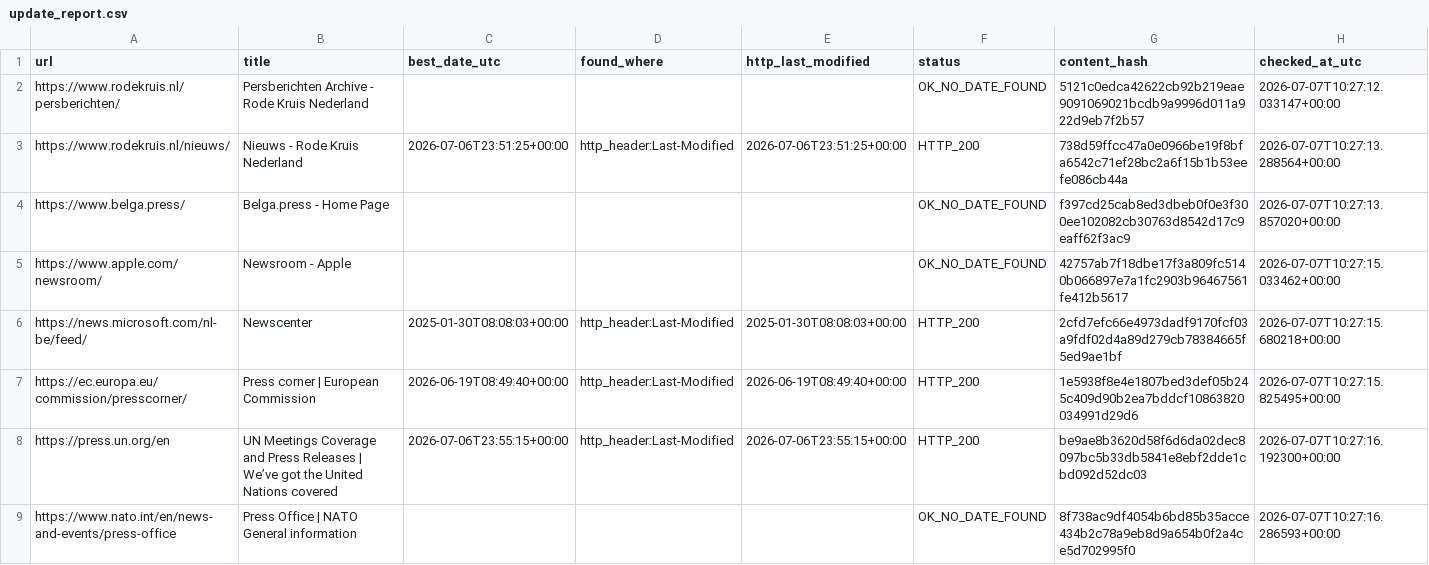
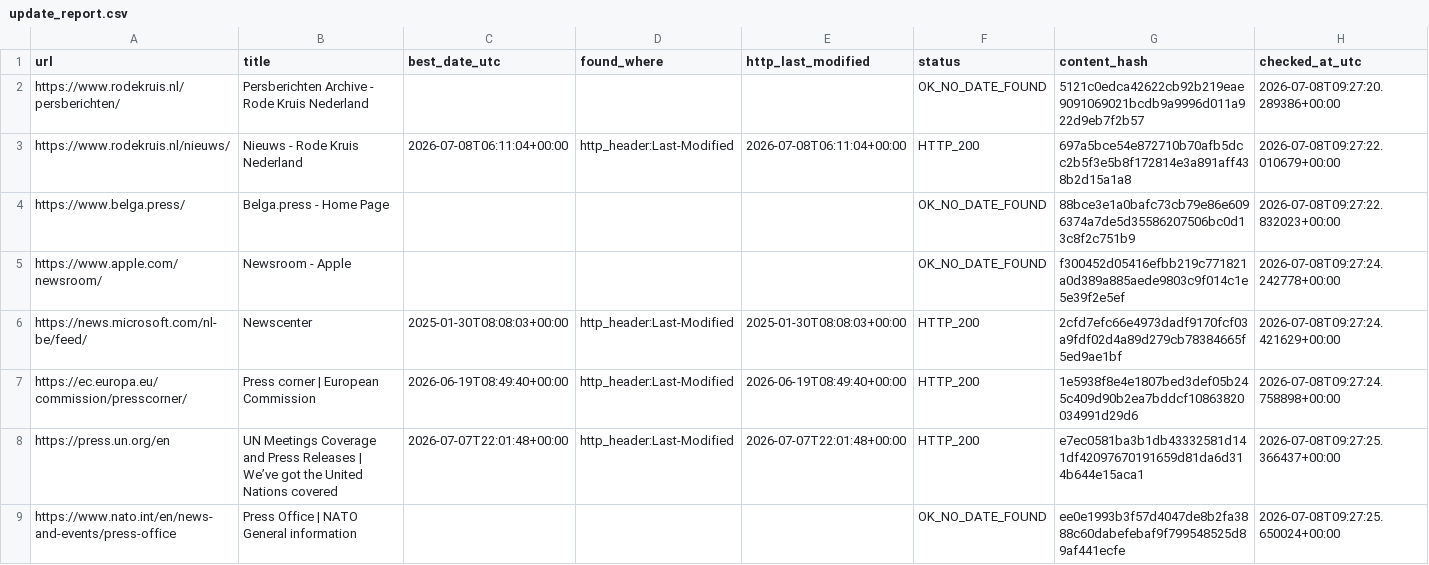
Before and after one commit to yonike2005-cell/Update-checker, a CSV file: output/update_report.csv, drawn as a sheet; only a part is shown; the diff covers the shown part only.

```diff
--- a/output/update_report.csv
+++ b/output/update_report.csv
@@ -1,9 +1,9 @@
 url,title,best_date_utc,found_where,http_last_modified,status,content_hash,checked_at_utc
-https://www.rodekruis.nl/persberichten/,Persberichten Archive - Rode Kruis Nederland,,,,OK_NO_DATE_FOUND,5121c0edca42622cb92b219eae9091069021bcdb9a9996d011a922d9eb7f2b57,2026-07-07T10:27:12.033147+00:00
-https://www.rodekruis.nl/nieuws/,Nieuws - Rode Kruis Nederland,2026-07-06T23:51:25+00:00,http_header:Last-Modified,2026-07-06T23:51:25+00:00,HTTP_200,738d59ffcc47a0e0966be19f8bfa6542c71ef28bc2a6f15b1b53eefe086cb44a,2026-07-07T10:27:13.288564+00:00
-https://www.belga.press/,Belga.press - Home Page,,,,OK_NO_DATE_FOUND,f397cd25cab8ed3dbeb0f0e3f300ee102082cb30763d8542d17c9eaff62f3ac9,2026-07-07T10:27:13.857020+00:00
-https://www.apple.com/newsroom/,Newsroom - Apple,,,,OK_NO_DATE_FOUND,42757ab7f18dbe17f3a809fc5140b066897e7a1fc2903b96467561fe412b5617,2026-07-07T10:27:15.033462+00:00
-https://news.microsoft.com/nl-be/feed/,Newscenter,2025-01-30T08:08:03+00:00,http_header:Last-Modified,2025-01-30T08:08:03+00:00,HTTP_200,2cfd7efc66e4973dadf9170fcf03a9fdf02d4a89d279cb78384665f5ed9ae1bf,2026-07-07T10:27:15.680218+00:00
-https://ec.europa.eu/commission/presscorner/,Press corner | European Commission,2026-06-19T08:49:40+00:00,http_header:Last-Modified,2026-06-19T08:49:40+00:00,HTTP_200,1e5938f8e4e1807bed3def05b245c409d90b2ea7bddcf10863820034991d29d6,2026-07-07T10:27:15.825495+00:00
-https://press.un.org/en,UN Meetings Coverage and Press Releases | We’ve got the United Nations covered,2026-07-06T23:55:15+00:00,http_header:Last-Modified,2026-07-06T23:55:15+00:00,HTTP_200,be9ae8b3620d58f6d6da02dec8097bc5b33db5841e8ebf2dde1cbd092d52dc03,2026-07-07T10:27:16.192300+00:00
-https://www.nato.int/en/news-and-events/press-office,Press Office | NATO General information,,,,OK_NO_DATE_FOUND,8f738ac9df4054b6bd85b35acce434b2c78a9eb8d9a654b0f2a4ce5d702995f0,2026-07-07T10:27:16.286593+00:00
+https://www.rodekruis.nl/persberichten/,Persberichten Archive - Rode Kruis Nederland,,,,OK_NO_DATE_FOUND,5121c0edca42622cb92b219eae9091069021bcdb9a9996d011a922d9eb7f2b57,2026-07-08T09:27:20.289386+00:00
+https://www.rodekruis.nl/nieuws/,Nieuws - Rode Kruis Nederland,2026-07-08T06:11:04+00:00,http_header:Last-Modified,2026-07-08T06:11:04+00:00,HTTP_200,697a5bce54e872710b70afb5dcc2b5f3e5b8f172814e3a891aff438b2d15a1a8,2026-07-08T09:27:22.010679+00:00
+https://www.belga.press/,Belga.press - Home Page,,,,OK_NO_DATE_FOUND,88bce3e1a0bafc73cb79e86e6096374a7de5d35586207506bc0d13c8f2c751b9,2026-07-08T09:27:22.832023+00:00
+https://www.apple.com/newsroom/,Newsroom - Apple,,,,OK_NO_DATE_FOUND,f300452d05416efbb219c771821a0d389a885aede9803c9f014c1e5e39f2e5ef,2026-07-08T09:27:24.242778+00:00
+https://news.microsoft.com/nl-be/feed/,Newscenter,2025-01-30T08:08:03+00:00,http_header:Last-Modified,2025-01-30T08:08:03+00:00,HTTP_200,2cfd7efc66e4973dadf9170fcf03a9fdf02d4a89d279cb78384665f5ed9ae1bf,2026-07-08T09:27:24.421629+00:00
+https://ec.europa.eu/commission/presscorner/,Press corner | European Commission,2026-06-19T08:49:40+00:00,http_header:Last-Modified,2026-06-19T08:49:40+00:00,HTTP_200,1e5938f8e4e1807bed3def05b245c409d90b2ea7bddcf10863820034991d29d6,2026-07-08T09:27:24.758898+00:00
+https://press.un.org/en,UN Meetings Coverage and Press Releases | We’ve got the United Nations covered,2026-07-07T22:01:48+00:00,http_header:Last-Modified,2026-07-07T22:01:48+00:00,HTTP_200,e7ec0581ba3b1db43332581d141df42097670191659d81da6d314b644e15aca1,2026-07-08T09:27:25.366437+00:00
+https://www.nato.int/en/news-and-events/press-office,Press Office | NATO General information,,,,OK_NO_DATE_FOUND,ee0e1993b3f57d4047de8b2fa3888c60dabefebaf9f799548525d89af441ecfe,2026-07-08T09:27:25.650024+00:00
```
Also changed, not shown: 15 edited cells elsewhere in this file.
